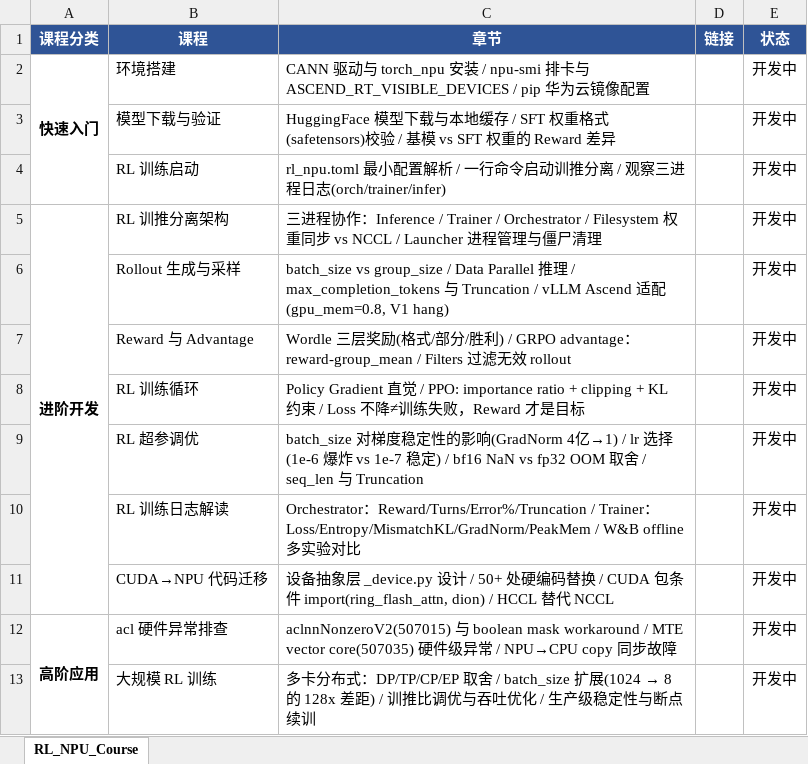
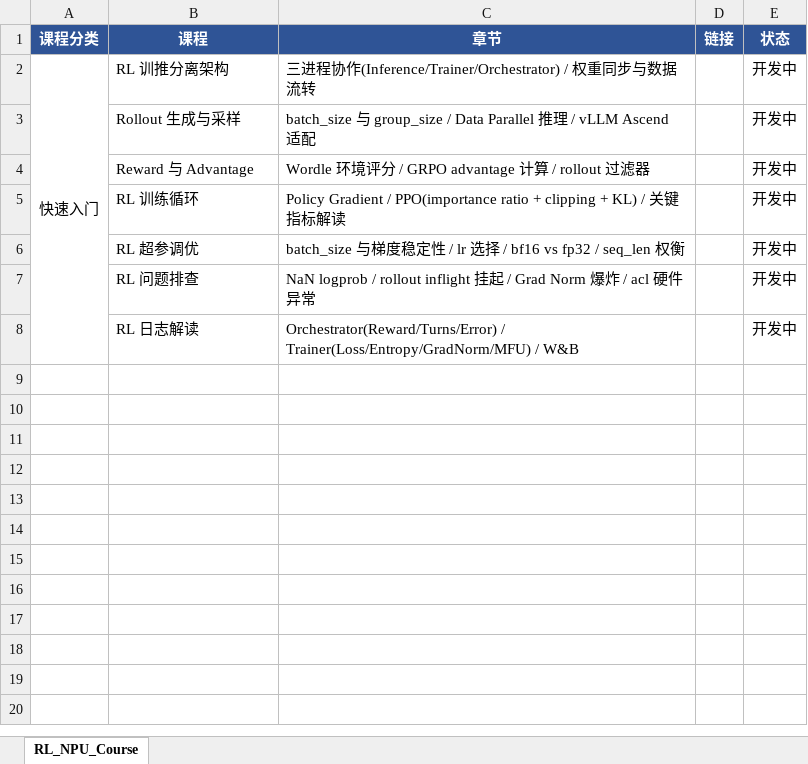
Before and after one commit to qianbi1999/prime-rl, an Excel workbook: RL_NPU_Course_Outline.xlsx, sheet RL_NPU_Course, drawn as a sheet; values as stored, in another font and other column widths than the file's, no borders; removed rows and columns are numbered as before the commit, all else as after; the diff names each change by its address in the sheet, - before the commit and + after, or states it on an @@ line.

Commit message:
docs: simplify course outline - single category, RL pipeline only

```diff
--- a/RL_NPU_Course_Outline.xlsx (sheet RL_NPU_Course)
+++ b/RL_NPU_Course_Outline.xlsx (sheet RL_NPU_Course)
-row 2: 快速入门 | 环境搭建 | CANN 驱动与 torch_npu 安装 / npu-smi 排卡与 ASCEND_RT_VISIBLE_DEVICES / pip 华为云镜像配置 |  | 开发中
-row 3:  | 模型下载与验证 | HuggingFace 模型下载与本地缓存 / SFT 权重格式(safetensors)校验 / 基模 vs SFT 权重的 Reward 差异 |  | 开发中
-row 4:  | RL 训练启动 | rl_npu.toml 最小配置解析 / 一行命令启动训推分离 / 观察三进程日志(orch/trainer/infer) |  | 开发中
-A2 (课程分类): 进阶开发
+A2 (课程分类): 快速入门
-A2 bold: on
+A2 bold: off
-C2 (章节): …协作：Inference / Trainer / Orchestrator / Filesystem 权重同步 vs NCCL / Launcher 进程管理与僵尸清理
+C2 (章节): …协作(Inference/Trainer/Orchestrator) / 权重同步与数据流转
-C3 (章节): batch_size vs group_size / Data Parallel 推理 / max_completion_tokens 与 Truncation / vLLM Ascend 适配(gpu_mem=0.8, V1 hang)
+C3 (章节): batch_size 与 group_size / Data Parallel 推理 / vLLM Ascend 适配
-C4 (章节): Wordle 三层奖励(格式/部分/胜利) / GRPO advantage：reward-group_mean / Filters 过滤无效 rollout
+C4 (章节): Wordle 环境评分 / GRPO advantage 计算 / rollout 过滤器
-C5 (章节): Policy Gradient 直觉 / PPO: importance ratio + clipping + KL 约束 / Loss 不降≠训练失败，Reward 才是目标
+C5 (章节): Policy Gradient / PPO(importance ratio + clipping + KL) / 关键指标解读
-C6 (章节): batch_size 对梯度稳定性的影响(GradNorm 4亿→1) / lr 选择(1e-6 爆炸 vs 1e-7 稳定) / bf16 NaN vs fp32 OOM 取舍 / seq_len 与 Truncation
+C6 (章节): batch_size 与梯度稳定性 / lr 选择 / bf16 vs fp32 / seq_len 权衡
+row 7:  | RL 问题排查 | NaN logprob / rollout inflight 挂起 / Grad Norm 爆炸 / acl 硬件异常 |  | 开发中
-B8 (课程): RL 训练日志解读
+B8 (课程): RL 日志解读
-C8 (章节): Orchestrator：Reward/Turns/Error%/Truncation / Trainer：Loss/Entropy/MismatchKL/GradNorm/PeakMem / W&B offline 多实验对比
+C8 (章节): Orchestrator(Reward/Turns/Error) / Trainer(Loss/Entropy/GradNorm/MFU) / W&B
-row 11:  | CUDA→NPU 代码迁移 | 设备抽象层 _device.py 设计 / 50+ 处硬编码替换 / CUDA 包条件 import(ring_flash_attn, dion) / HCCL 替代 NCCL |  | 开发中
-row 12: 高阶应用 | acl 硬件异常排查 | aclnnNonzeroV2(507015) 与 boolean mask workaround / MTE vector core(507035) 硬件级异常 / NPU→CPU copy 同步故障 |  | 开发中
-row 13:  | 大规模 RL 训练 | 多卡分布式：DP/TP/CP/EP 取舍 / batch_size 扩展(1024 → 8 的 128x 差距) / 训推比调优与吞吐优化 / 生产级稳定性与断点续训 |  | 开发中
```
